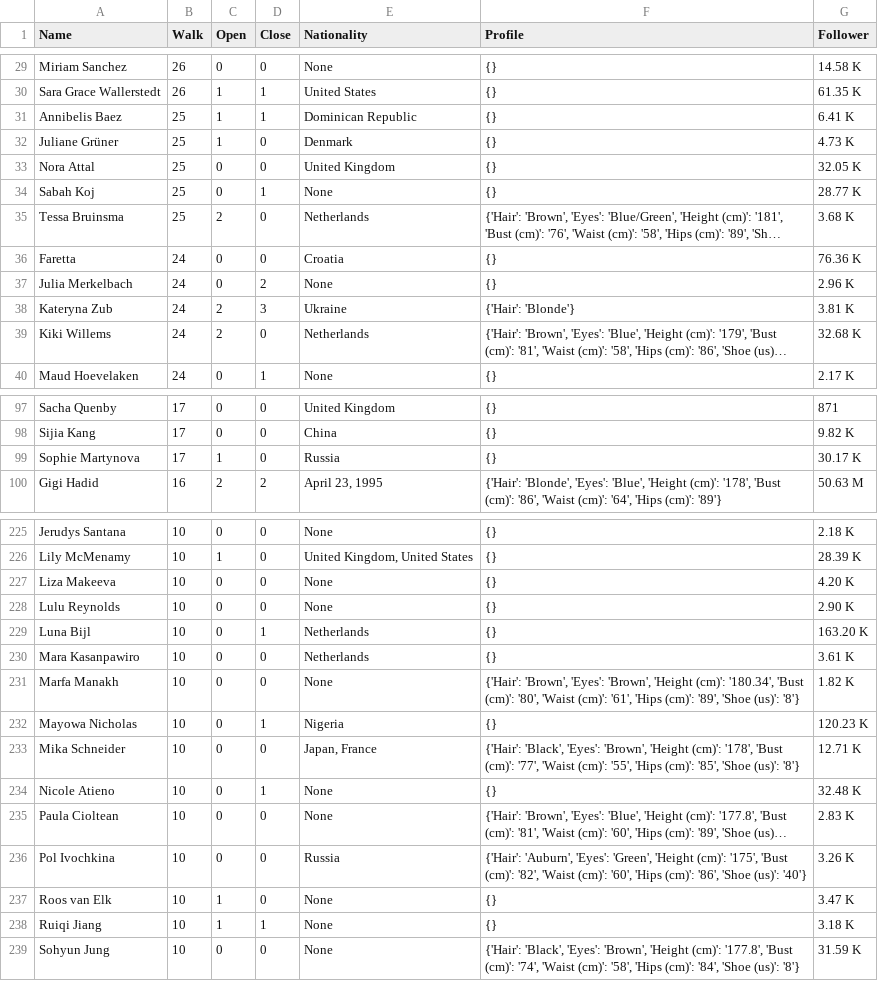
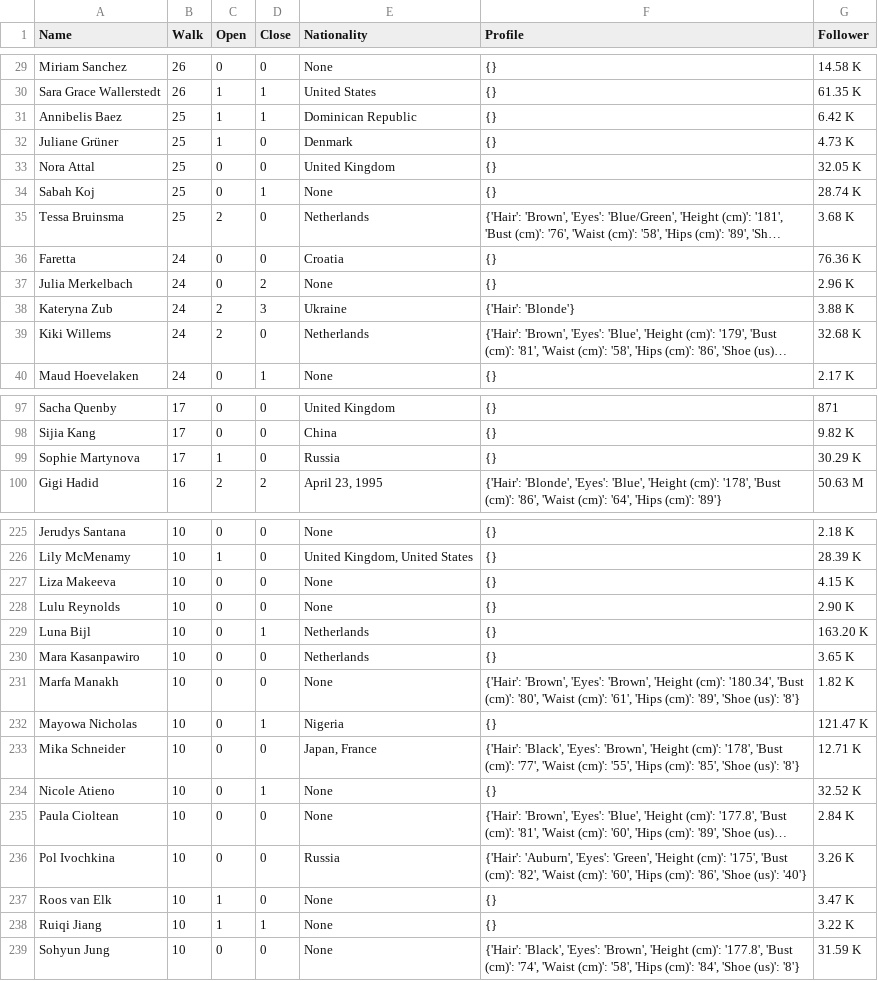
Before and after one commit to deinm/SNA_model, a CSV file: model_2020SS.csv, drawn as a sheet; only a part is shown, gaps mark what is left out; long unchanged cells end in …; the diff covers the shown part only; the diff names each change by its address in the sheet, - before the commit and + after, or states it on an @@ line.

```diff
--- a/model_2020SS.csv
+++ b/model_2020SS.csv
-G31 (Follower): 6.41 K
+G31 (Follower): 6.42 K
-G34 (Follower): 28.77 K
+G34 (Follower): 28.74 K
-G38 (Follower): 3.81 K
+G38 (Follower): 3.88 K
-G99 (Follower): 30.17 K
+G99 (Follower): 30.29 K
-G227 (Follower): 4.20 K
+G227 (Follower): 4.15 K
-G230 (Follower): 3.61 K
+G230 (Follower): 3.65 K
-G232 (Follower): 120.23 K
+G232 (Follower): 121.47 K
-G234 (Follower): 32.48 K
+G234 (Follower): 32.52 K
-G235 (Follower): 2.83 K
+G235 (Follower): 2.84 K
-G238 (Follower): 3.18 K
+G238 (Follower): 3.22 K
```
Also changed, not shown: 28 edited cells elsewhere in this file, model_2019SS.csv, 1 other file.
